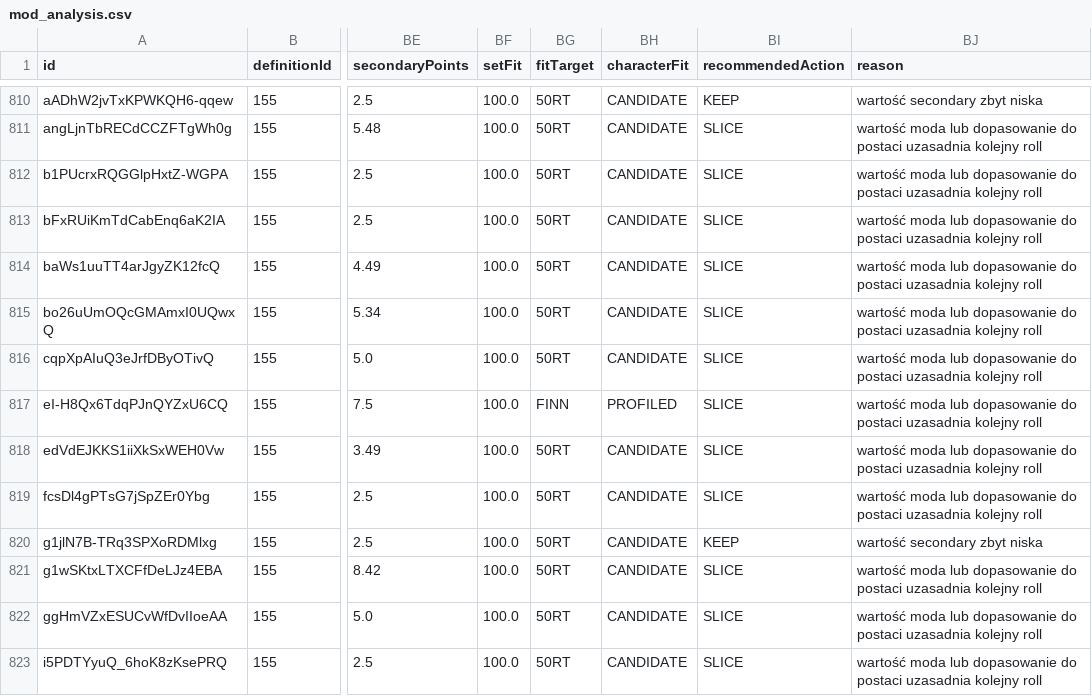
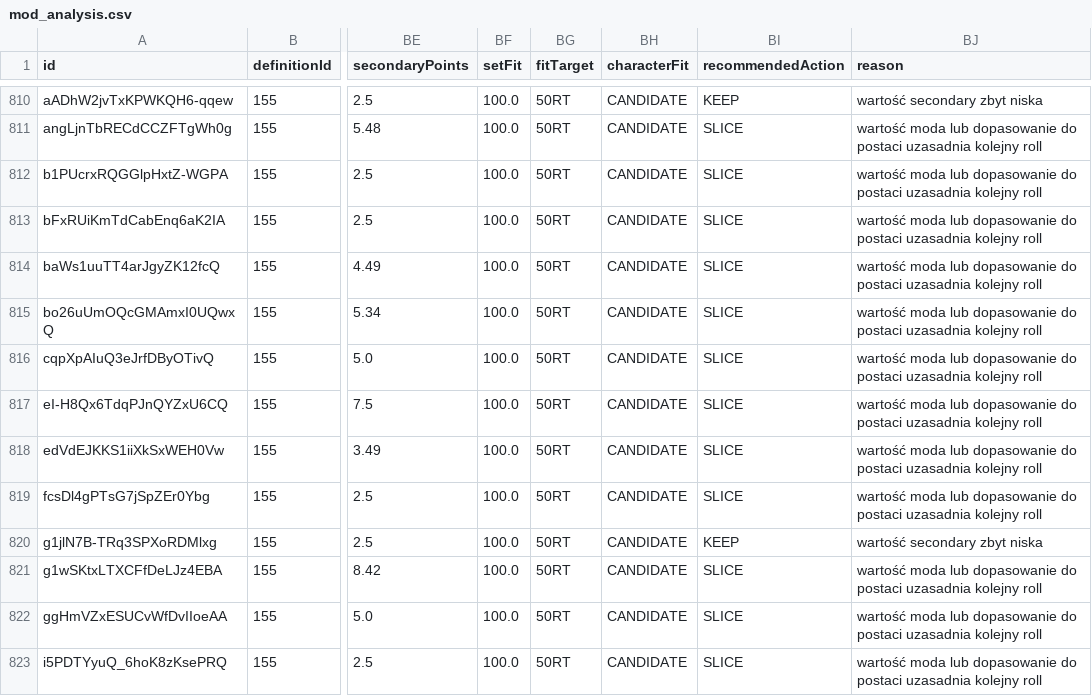
Before and after one commit to vhontebh-arch/swgoh, a CSV file: mod_analysis.csv, drawn as a sheet; only a part is shown, gaps mark what is left out; the diff covers the shown part only; the diff names each change by its address in the sheet, - before the commit and + after, or states it on an @@ line.

```diff
--- a/mod_analysis.csv
+++ b/mod_analysis.csv
-BG817 (fitTarget): FINN
+BG817 (fitTarget): 50RT
-BH817 (characterFit): PROFILED
+BH817 (characterFit): CANDIDATE
```
Also changed, not shown: 94 edited cells elsewhere in this file, 1 other file.
